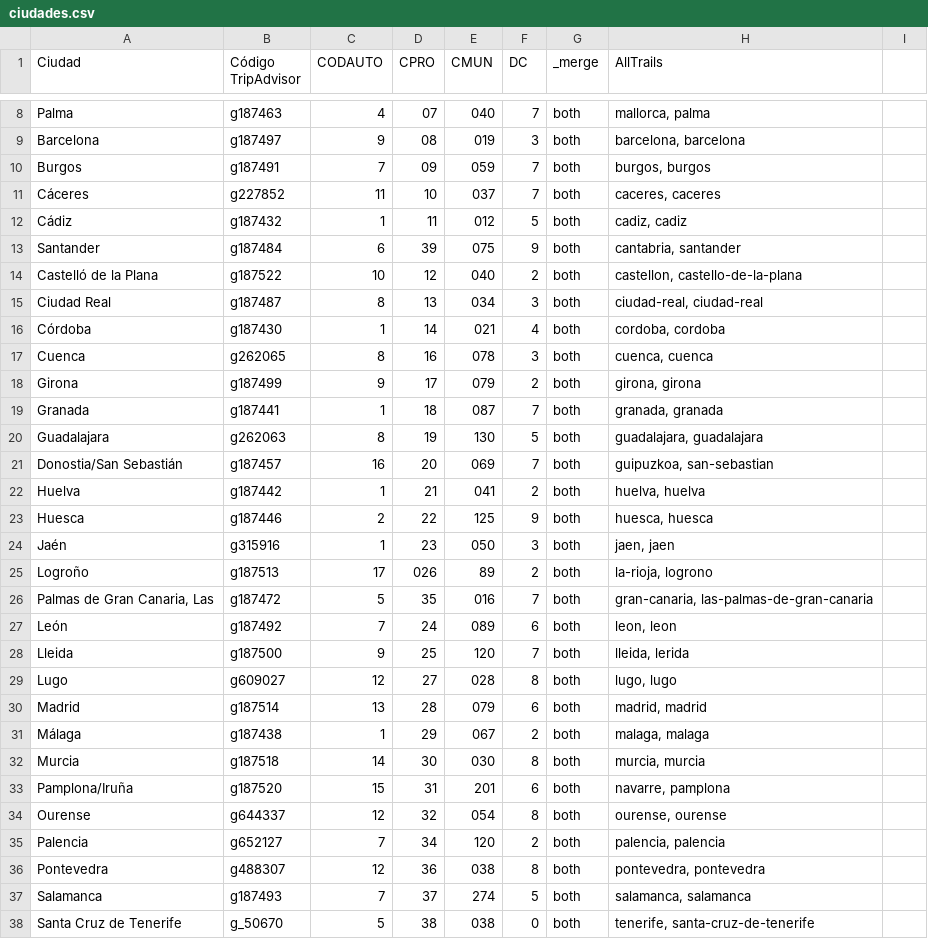
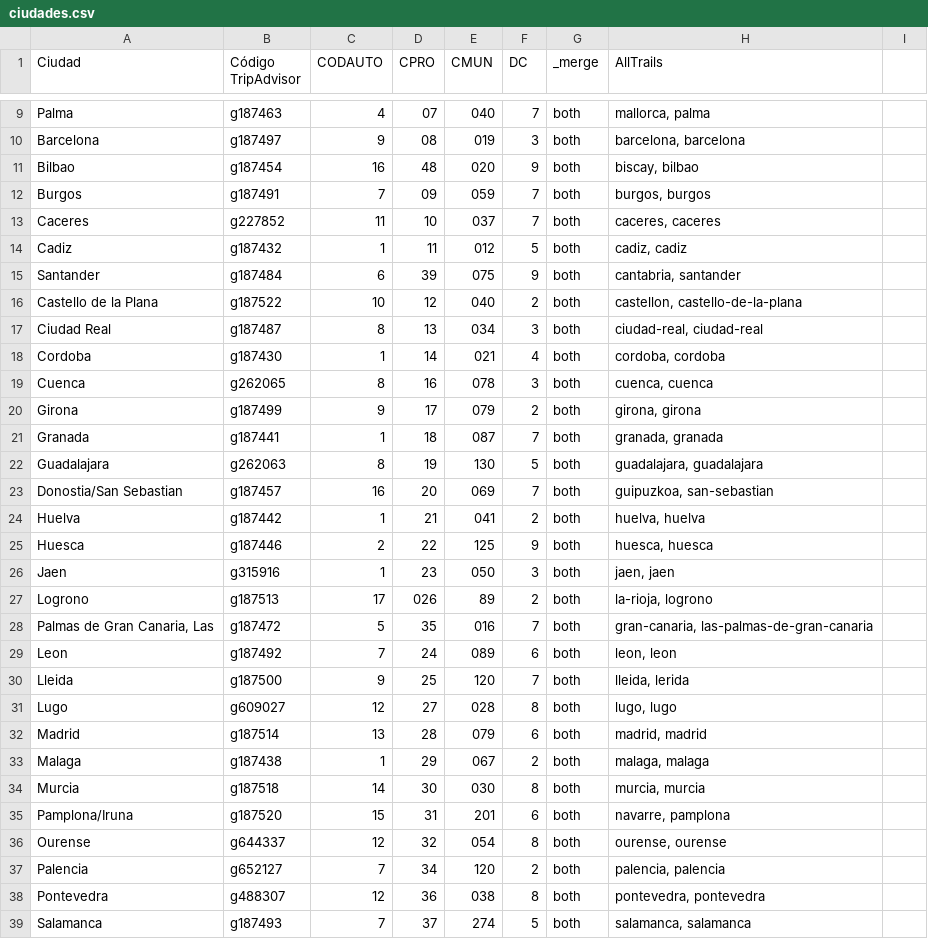
Before and after one commit to cejotaa/datosmasivos, a CSV file: ciudades.csv, drawn as a sheet; only a part is shown, gaps mark what is left out; the shorter side is filled out with more unchanged rows; the diff covers the shown part only.

```diff
--- a/ciudades.csv
+++ b/ciudades.csv
@@ -10,0 +11 @@ Barcelona,g187497,9,08,019,3,both,"barcelona, barcelona"
+"Bilbao",g187454,16,48,020,9,both,"biscay, bilbao"
@@ -12,2 +13,2 @@ Burgos,g187491,7,09,059,7,both,"burgos, burgos"
-Cáceres,g227852,11,10,037,7,both,"caceres, caceres"
-Cádiz,g187432,1,11,012,5,both,"cadiz, cadiz"
+"Caceres",g227852,11,10,037,7,both,"caceres, caceres"
+"Cadiz",g187432,1,11,012,5,both,"cadiz, cadiz"
@@ -15 +16 @@ Santander,g187484,6,39,075,9,both,"cantabria, santander"
-Castelló de la Plana,g187522,10,12,040,2,both,"castellon, castello-de-la-plana"
+"Castello de la Plana",g187522,10,12,040,2,both,"castellon, castello-de-la-plana"
@@ -17 +18 @@ Ciudad Real,g187487,8,13,034,3,both,"ciudad-real, ciudad-real"
-Córdoba,g187430,1,14,021,4,both,"cordoba, cordoba"
+"Cordoba",g187430,1,14,021,4,both,"cordoba, cordoba"
@@ -22 +23 @@ Guadalajara,g262063,8,19,130,5,both,"guadalajara, guadalajara"
-Donostia/San Sebastián,g187457,16,20,069,7,both,"guipuzkoa, san-sebastian"
+"Donostia/San Sebastian",g187457,16,20,069,7,both,"guipuzkoa, san-sebastian"
@@ -25,4 +26,4 @@ Huesca,g187446,2,22,125,9,both,"huesca, huesca"
-Jaén,g315916,1,23,050,3,both,"jaen, jaen"
-Logroño,g187513,17,026,89,2,both,"la-rioja, logrono"
+"Jaen",g315916,1,23,050,3,both,"jaen, jaen"
+"Logrono",g187513,17,026,89,2,both,"la-rioja, logrono"
 "Palmas de Gran Canaria, Las",g187472,5,35,016,7,both,"gran-canaria, las-palmas-de-gran-canaria"
-León,g187492,7,24,089,6,both,"leon, leon"
+"Leon",g187492,7,24,089,6,both,"leon, leon"
@@ -32 +33 @@ Madrid,g187514,13,28,079,6,both,"madrid, madrid"
-Málaga,g187438,1,29,067,2,both,"malaga, malaga"
+"Malaga",g187438,1,29,067,2,both,"malaga, malaga"
@@ -34 +35 @@ Murcia,g187518,14,30,030,8,both,"murcia, murcia"
-Pamplona/Iruña,g187520,15,31,201,6,both,"navarre, pamplona"
+"Pamplona/Iruna",g187520,15,31,201,6,both,"navarre, pamplona"
```
Also changed, not shown: 1 added row and 5 edited cells elsewhere in this file, 2 other files.
